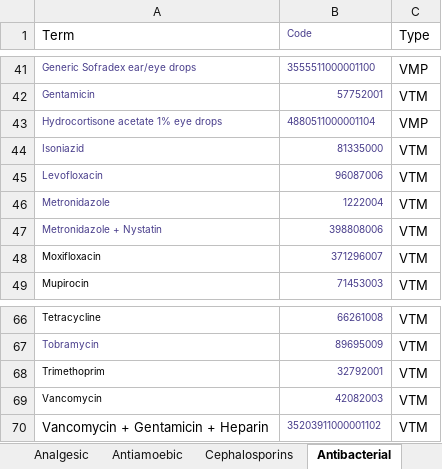
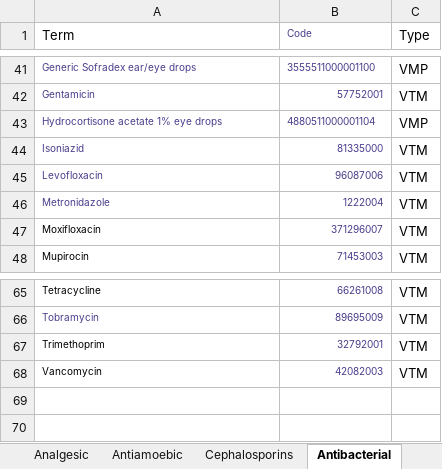
Before and after one commit to couchbaselabs/couchbase-openeyes-ce, an Excel workbook: protected/data/dmd_data/Drug-Type-Mappings.xlsx, sheet Antibacterial, drawn as a sheet; only a part is shown, gaps mark what is left out; values as stored, in another font and other column widths than the file's, no borders; the diff names each change by its address in the sheet, - before the commit and + after, or states it on an @@ line.

```diff
--- a/protected/data/dmd_data/Drug-Type-Mappings.xlsx (sheet Antibacterial)
+++ b/protected/data/dmd_data/Drug-Type-Mappings.xlsx (sheet Antibacterial)
-row 47: Metronidazole + Nystatin | 398808006 | VTM
-row 70: Vancomycin + Gentamicin + Heparin | 35203911000001102 | VTM
```
Also changed, not shown: sheet medication_management, sheet Antiviral, sheet Antifungal, sheet Tear Film Substitute, sheet Ophthalmic, sheet Allergy_Opiates, 1 more sheet, 8 other files.
